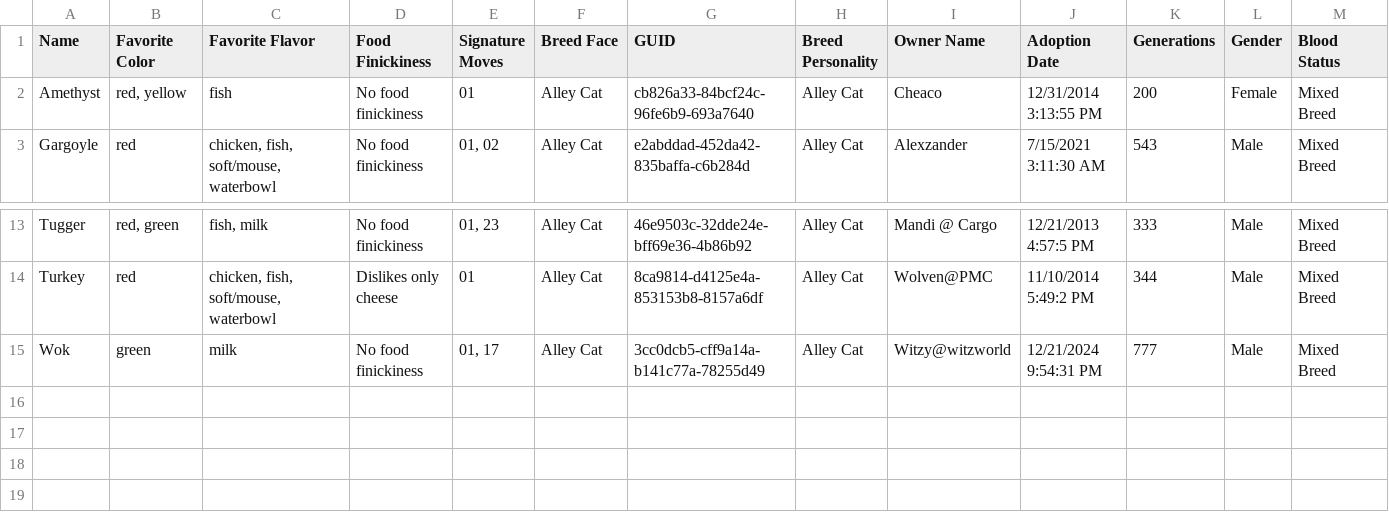
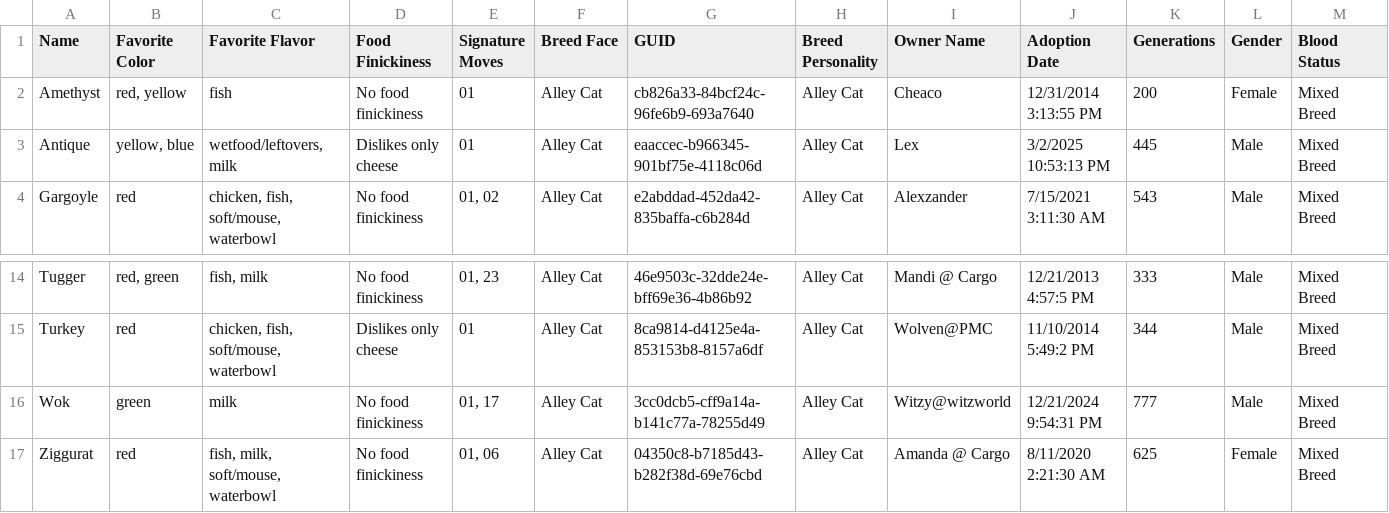
Before and after one commit to skissors/Checkerboard, a CSV file: public-checkerboard/petz-data/petz/catz/alleycat/petz.csv, drawn as a sheet; only a part is shown, gaps mark what is left out; rows hold the shown columns only; the diff names each change by its address in the sheet, - before the commit and + after, or states it on an @@ line.

```diff
--- a/public-checkerboard/petz-data/petz/catz/alleycat/petz.csv
+++ b/public-checkerboard/petz-data/petz/catz/alleycat/petz.csv
+row 3: Antique | yellow, blue | wetfood/leftovers, milk | Dislikes only cheese | 01 | Alley Cat | eaaccec-b966345-901bf75e-4118c06d | Alley Cat | Lex | 3/2/2025 10:53:13 PM | 445 | Male | Mixed Breed
+row 17: Ziggurat | red | fish, milk, soft/mouse, waterbowl | No food finickiness | 01, 06 | Alley Cat | 04350c8-b7185d43-b282f38d-69e76cbd | Alley Cat | Amanda @ Cargo | 8/11/2020 2:21:30 AM | 625 | Female | Mixed Breed
```
Also changed, not shown: public-checkerboard/petz-data/petz/catz/bwshorthair/petz.csv, public-checkerboard/petz-data/petz/catz/calico/petz.csv, 48 other files.
